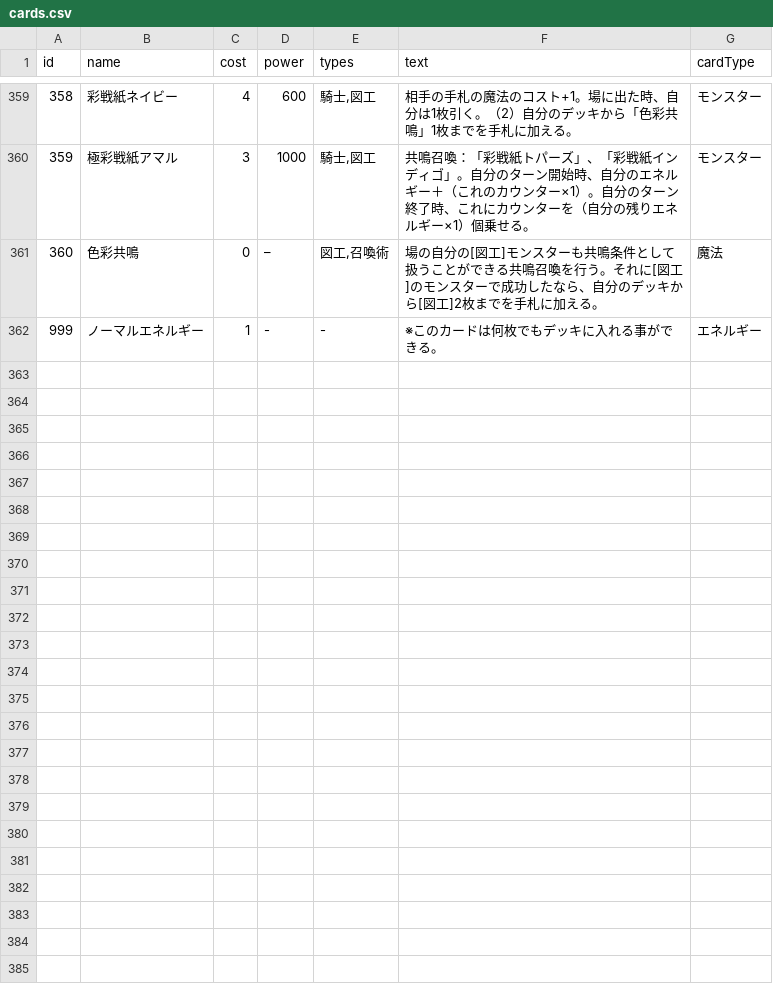
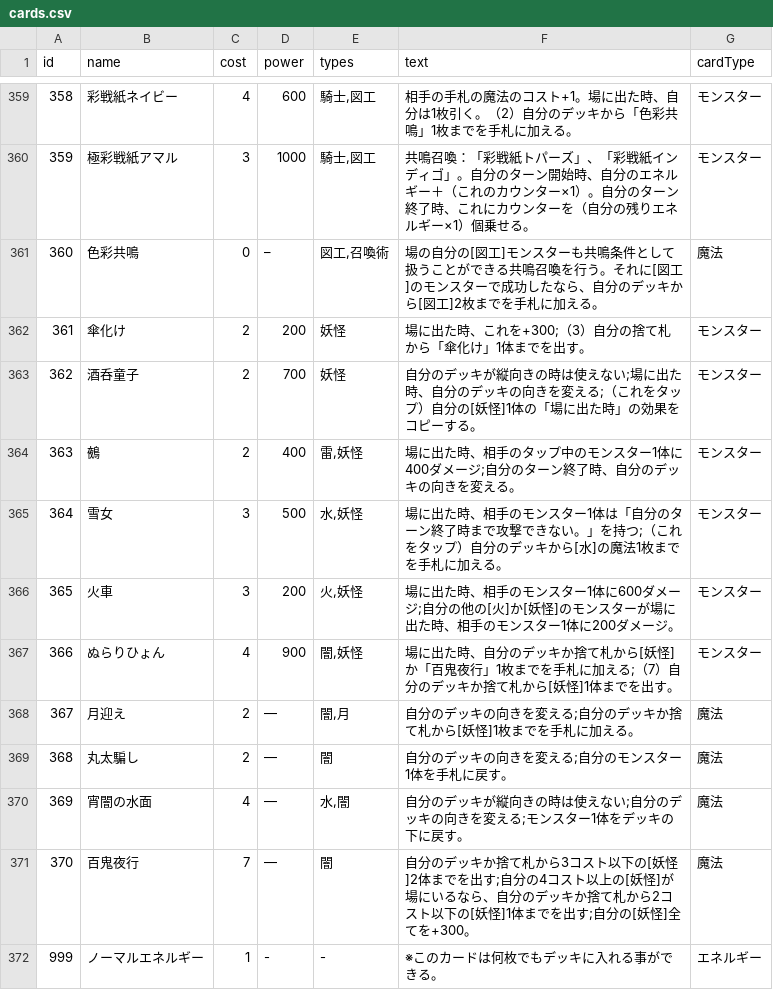
Before and after one commit to Omezi42/draft-csv-app, a CSV file: public/data/cards.csv, drawn as a sheet; only a part is shown, gaps mark what is left out.

```diff
--- a/public/data/cards.csv
+++ b/public/data/cards.csv
@@ -361,2 +361,12 @@ id,name,cost,power,types,text,cardType
 360,色彩共鳴,0,–,"図工,召喚術","場の自分の[図工]モンスターも共鳴条件として扱うことができる共鳴召喚を行う。それに[図工]のモンスターで成功したなら、自分のデッキから[図工]2枚までを手札に加える。",魔法
+361,傘化け,2,200,妖怪,"場に出た時、これを+300;（3）自分の捨て札から「傘化け」1体までを出す。",モンスター
+362,酒呑童子,2,700,妖怪,"自分のデッキが縦向きの時は使えない;場に出た時、自分のデッキの向きを変える;（これをタップ）自分の[妖怪]1体の「場に出た時」の効果をコピーする。",モンスター
+363,鵺,2,400,"雷,妖怪","場に出た時、相手のタップ中のモンスター1体に400ダメージ;自分のターン終了時、自分のデッキの向きを変える。",モンスター
+364,雪女,3,500,"水,妖怪","場に出た時、相手のモンスター1体は「自分のターン終了時まで攻撃できない。」を持つ;（これをタップ）自分のデッキから[水]の魔法1枚までを手札に加える。",モンスター
+365,火車,3,200,"火,妖怪","場に出た時、相手のモンスター1体に600ダメージ;自分の他の[火]か[妖怪]のモンスターが場に出た時、相手のモンスター1体に200ダメージ。",モンスター
+366,ぬらりひょん,4,900,"闇,妖怪","場に出た時、自分のデッキか捨て札から[妖怪]か「百鬼夜行」1枚までを手札に加える;（7）自分のデッキか捨て札から[妖怪]1体までを出す。",モンスター
+367,月迎え,2,―,"闇,月","自分のデッキの向きを変える;自分のデッキか捨て札から[妖怪]1枚までを手札に加える。",魔法
+368,丸太騙し,2,―,闇,"自分のデッキの向きを変える;自分のモンスター1体を手札に戻す。",魔法
+369,宵闇の水面,4,―,"水,闇","自分のデッキが縦向きの時は使えない;自分のデッキの向きを変える;モンスター1体をデッキの下に戻す。",魔法
+370,百鬼夜行,7,―,闇,"自分のデッキか捨て札から3コスト以下の[妖怪]2体までを出す;自分の4コスト以上の[妖怪]が場にいるなら、自分のデッキか捨て札から2コスト以下の[妖怪]1体までを出す;自分の[妖怪]全てを+300。",魔法
 999,ノーマルエネルギー,1,-,-,※このカードは何枚でもデッキに入れる事ができる。,エネルギー
```
Also changed, not shown: 10 other files.
